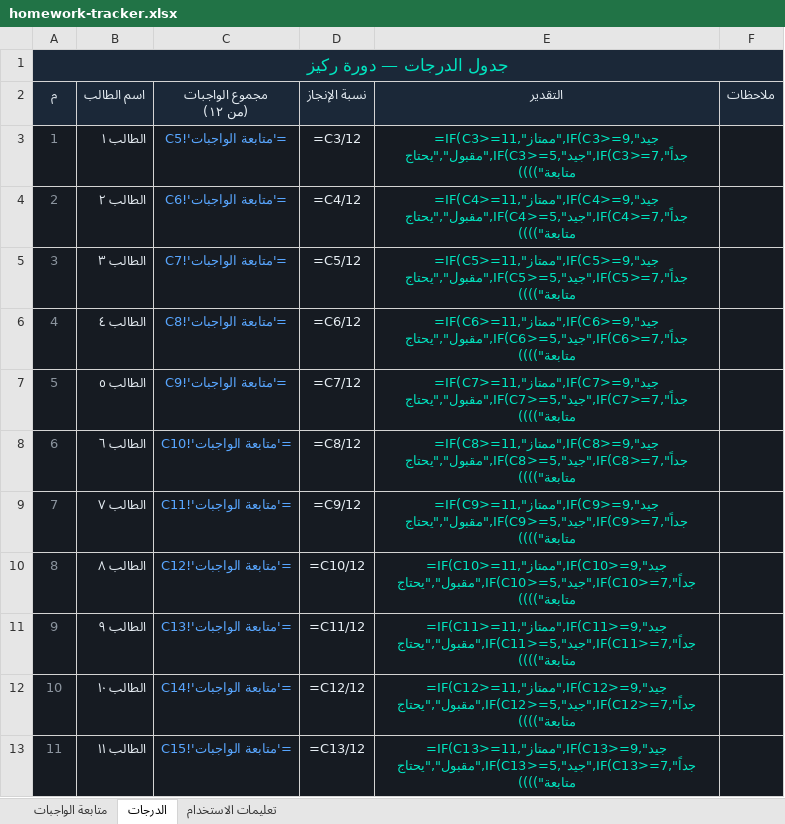
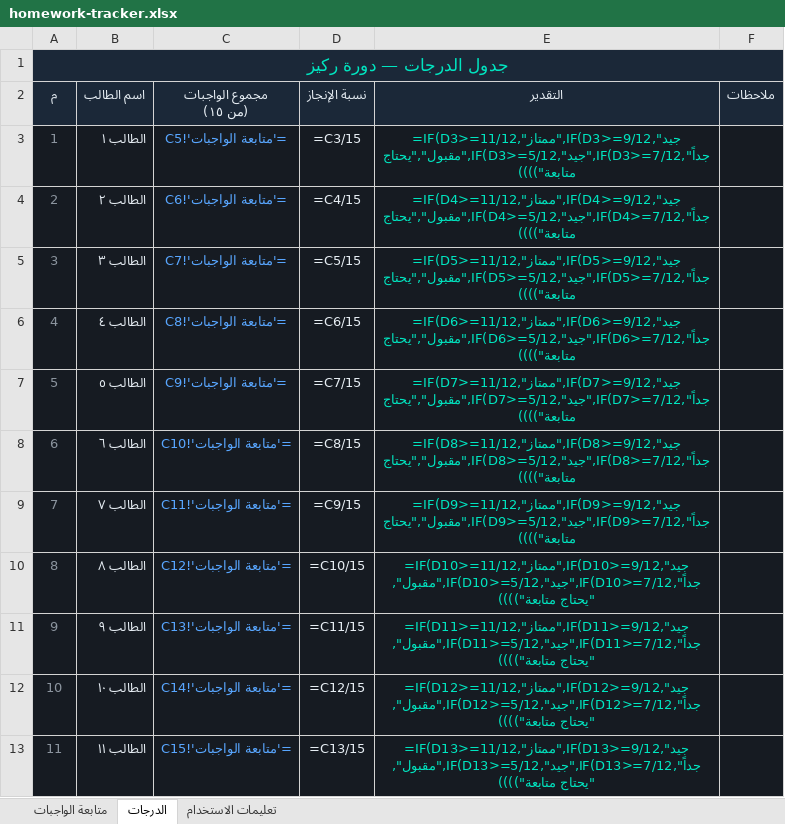
Before and after one commit to ziadwagdy/rakaez, an Excel workbook: homework-tracker.xlsx, sheet الدرجات, drawn as a sheet; values as stored, in another font and other column widths than the file's, no borders; formulas without a stored value are shown as written; ↵ is a line break in a cell; the diff names each change by its address in the sheet, - before the commit and + after, or states it on an @@ line.

```diff
--- a/homework-tracker.xlsx (sheet الدرجات)
+++ b/homework-tracker.xlsx (sheet الدرجات)
-C2: مجموع الواجبات ↵ (من ١٢)
+C2: مجموع الواجبات ↵ (من ١٥)
-D3 (نسبة الإنجاز): =C3/12
+D3 (نسبة الإنجاز): =C3/15
-E3 (التقدير): =IF(C3>=11,"ممتاز",IF(C3>=9,"جيد جداً",IF(C3>=7,"جيد",IF(C3>=5,"مقبول","يحتاج متابعة"))))
+E3 (التقدير): =IF(D3>=11/12,"ممتاز",IF(D3>=9/12,"جيد جداً",IF(D3>=7/12,"جيد",IF(D3>=5/12,"مقبول","يحتاج متابعة"))))
-D4 (نسبة الإنجاز): =C4/12
+D4 (نسبة الإنجاز): =C4/15
-E4 (التقدير): =IF(C4>=11,"ممتاز",IF(C4>=9,"جيد جداً",IF(C4>=7,"جيد",IF(C4>=5,"مقبول","يحتاج متابعة"))))
+E4 (التقدير): =IF(D4>=11/12,"ممتاز",IF(D4>=9/12,"جيد جداً",IF(D4>=7/12,"جيد",IF(D4>=5/12,"مقبول","يحتاج متابعة"))))
-D5 (نسبة الإنجاز): =C5/12
+D5 (نسبة الإنجاز): =C5/15
-E5 (التقدير): =IF(C5>=11,"ممتاز",IF(C5>=9,"جيد جداً",IF(C5>=7,"جيد",IF(C5>=5,"مقبول","يحتاج متابعة"))))
+E5 (التقدير): =IF(D5>=11/12,"ممتاز",IF(D5>=9/12,"جيد جداً",IF(D5>=7/12,"جيد",IF(D5>=5/12,"مقبول","يحتاج متابعة"))))
-D6 (نسبة الإنجاز): =C6/12
+D6 (نسبة الإنجاز): =C6/15
-E6 (التقدير): =IF(C6>=11,"ممتاز",IF(C6>=9,"جيد جداً",IF(C6>=7,"جيد",IF(C6>=5,"مقبول","يحتاج متابعة"))))
+E6 (التقدير): =IF(D6>=11/12,"ممتاز",IF(D6>=9/12,"جيد جداً",IF(D6>=7/12,"جيد",IF(D6>=5/12,"مقبول","يحتاج متابعة"))))
-D7 (نسبة الإنجاز): =C7/12
+D7 (نسبة الإنجاز): =C7/15
-E7 (التقدير): =IF(C7>=11,"ممتاز",IF(C7>=9,"جيد جداً",IF(C7>=7,"جيد",IF(C7>=5,"مقبول","يحتاج متابعة"))))
+E7 (التقدير): =IF(D7>=11/12,"ممتاز",IF(D7>=9/12,"جيد جداً",IF(D7>=7/12,"جيد",IF(D7>=5/12,"مقبول","يحتاج متابعة"))))
-D8 (نسبة الإنجاز): =C8/12
+D8 (نسبة الإنجاز): =C8/15
-E8 (التقدير): =IF(C8>=11,"ممتاز",IF(C8>=9,"جيد جداً",IF(C8>=7,"جيد",IF(C8>=5,"مقبول","يحتاج متابعة"))))
+E8 (التقدير): =IF(D8>=11/12,"ممتاز",IF(D8>=9/12,"جيد جداً",IF(D8>=7/12,"جيد",IF(D8>=5/12,"مقبول","يحتاج متابعة"))))
-D9 (نسبة الإنجاز): =C9/12
+D9 (نسبة الإنجاز): =C9/15
-E9 (التقدير): =IF(C9>=11,"ممتاز",IF(C9>=9,"جيد جداً",IF(C9>=7,"جيد",IF(C9>=5,"مقبول","يحتاج متابعة"))))
+E9 (التقدير): =IF(D9>=11/12,"ممتاز",IF(D9>=9/12,"جيد جداً",IF(D9>=7/12,"جيد",IF(D9>=5/12,"مقبول","يحتاج متابعة"))))
-D10 (نسبة الإنجاز): =C10/12
+D10 (نسبة الإنجاز): =C10/15
-E10 (التقدير): =IF(C10>=11,"ممتاز",IF(C10>=9,"جيد جداً",IF(C10>=7,"جيد",IF(C10>=5,"مقبول","يحتاج متابعة"))))
+E10 (التقدير): =IF(D10>=11/12,"ممتاز",IF(D10>=9/12,"جيد جداً",IF(D10>=7/12,"جيد",IF(D10>=5/12,"مقبول","يحتاج متابعة"))))
-D11 (نسبة الإنجاز): =C11/12
+D11 (نسبة الإنجاز): =C11/15
-E11 (التقدير): =IF(C11>=11,"ممتاز",IF(C11>=9,"جيد جداً",IF(C11>=7,"جيد",IF(C11>=5,"مقبول","يحتاج متابعة"))))
+E11 (التقدير): =IF(D11>=11/12,"ممتاز",IF(D11>=9/12,"جيد جداً",IF(D11>=7/12,"جيد",IF(D11>=5/12,"مقبول","يحتاج متابعة"))))
-D12 (نسبة الإنجاز): =C12/12
+D12 (نسبة الإنجاز): =C12/15
-E12 (التقدير): =IF(C12>=11,"ممتاز",IF(C12>=9,"جيد جداً",IF(C12>=7,"جيد",IF(C12>=5,"مقبول","يحتاج متابعة"))))
+E12 (التقدير): =IF(D12>=11/12,"ممتاز",IF(D12>=9/12,"جيد جداً",IF(D12>=7/12,"جيد",IF(D12>=5/12,"مقبول","يحتاج متابعة"))))
-D13 (نسبة الإنجاز): =C13/12
+D13 (نسبة الإنجاز): =C13/15
-E13 (التقدير): =IF(C13>=11,"ممتاز",IF(C13>=9,"جيد جداً",IF(C13>=7,"جيد",IF(C13>=5,"مقبول","يحتاج متابعة"))))
+E13 (التقدير): =IF(D13>=11/12,"ممتاز",IF(D13>=9/12,"جيد جداً",IF(D13>=7/12,"جيد",IF(D13>=5/12,"مقبول","يحتاج متابعة"))))
```
Also changed, not shown: sheet متابعة الواجبات, 17 other files.
